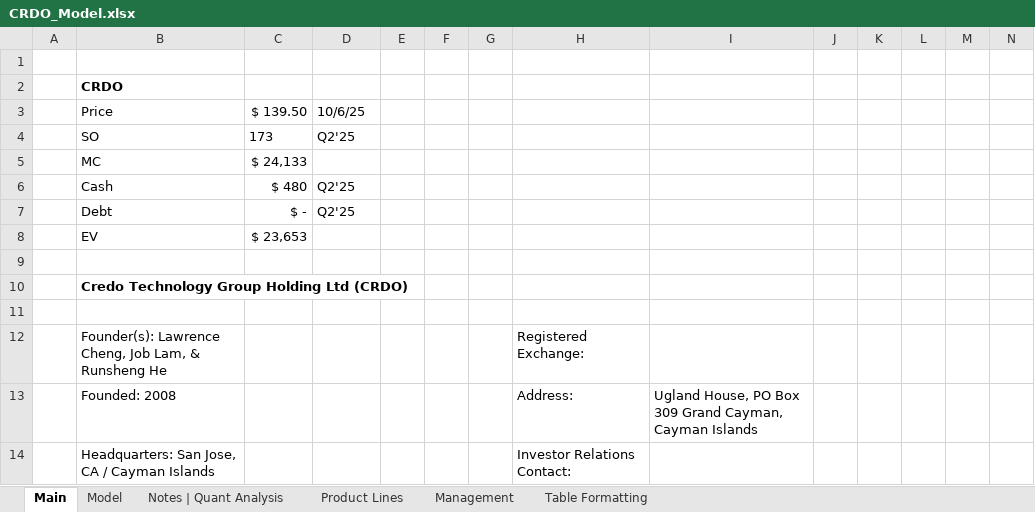
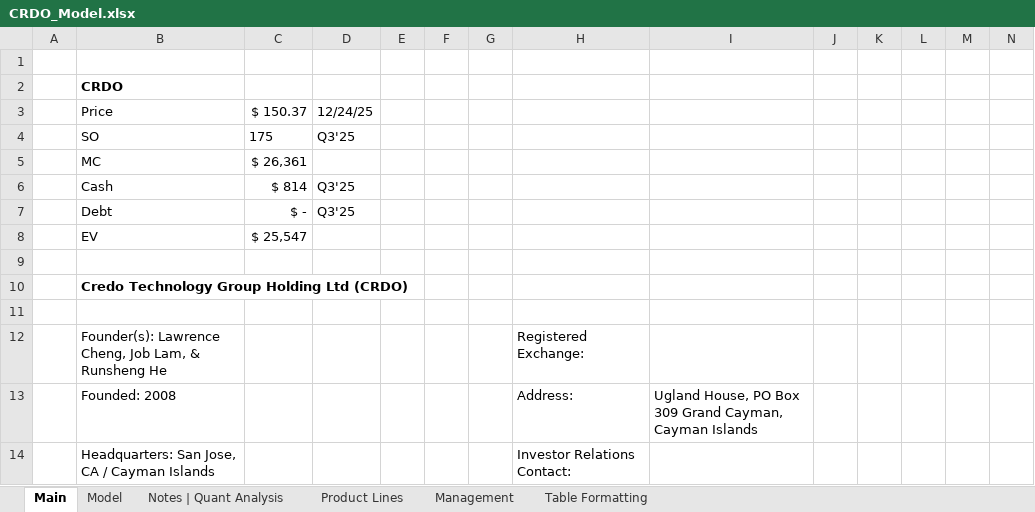
Before and after one commit to Jacob-Herrick/Finished-Equity-Research-Models, an Excel workbook: CRDO_Model.xlsx, sheet Main, drawn as a sheet; only a part is shown; values as stored, in another font and other column widths than the file's, no borders; charts and pictures not drawn; removed rows and columns are numbered as before the commit, all else as after; rows hold the shown columns only; the diff names each change by its address in the sheet, - before the commit and + after, or states it on an @@ line.

```diff
--- a/CRDO_Model.xlsx (sheet Main)
+++ b/CRDO_Model.xlsx (sheet Main)
-row 3:  | Price | $ 139.50 | 10/6/25
-row 4:  | SO | 173 | Q2'25
-row 5:  | MC | $ 24,133
-row 6:  | Cash | $ 480 | Q2'25
+row 3:  | Price | $ 150.37 | 12/24/25
+row 4:  | SO | 175 | Q3'25
+row 5:  | MC | $ 26,361
+row 6:  | Cash | $ 814 | Q3'25
-D7: Q2'25
+D7: Q3'25
-C8: $ 23,653
+C8: $ 25,547
```
Also changed, not shown: sheet Model, formulas that keep their value, charts or pictures, BAX_Model.xlsx, CROX_Model.xlsx, 9 other files.
